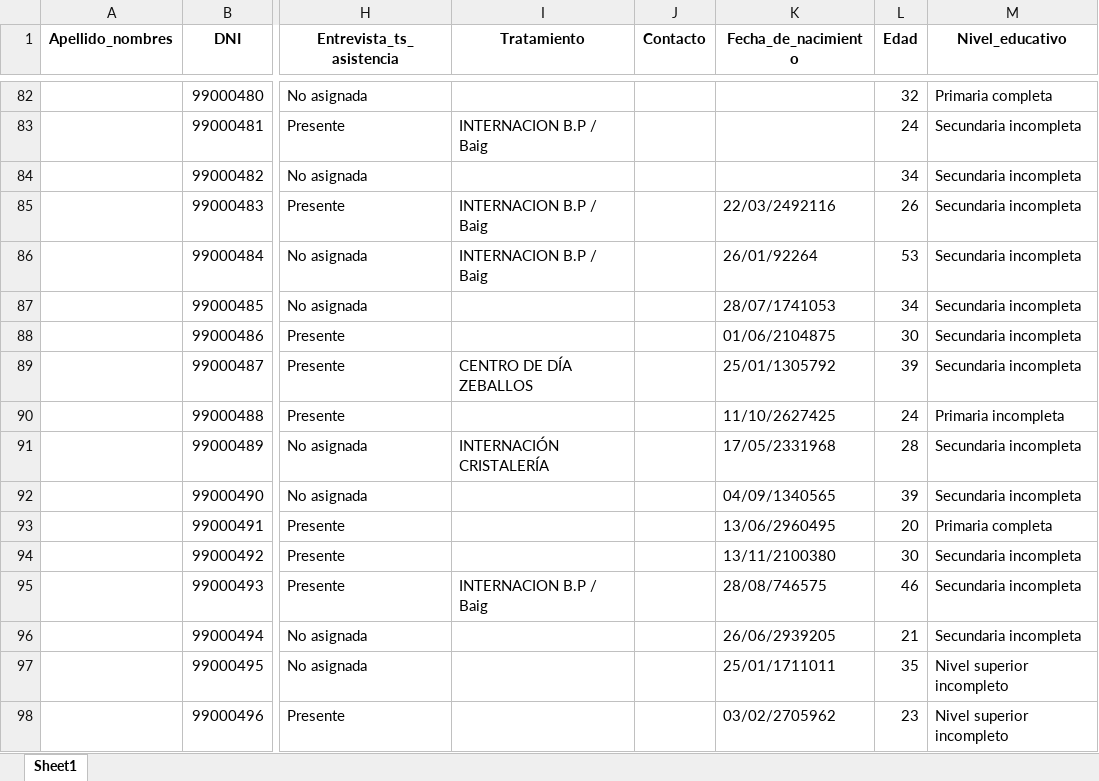
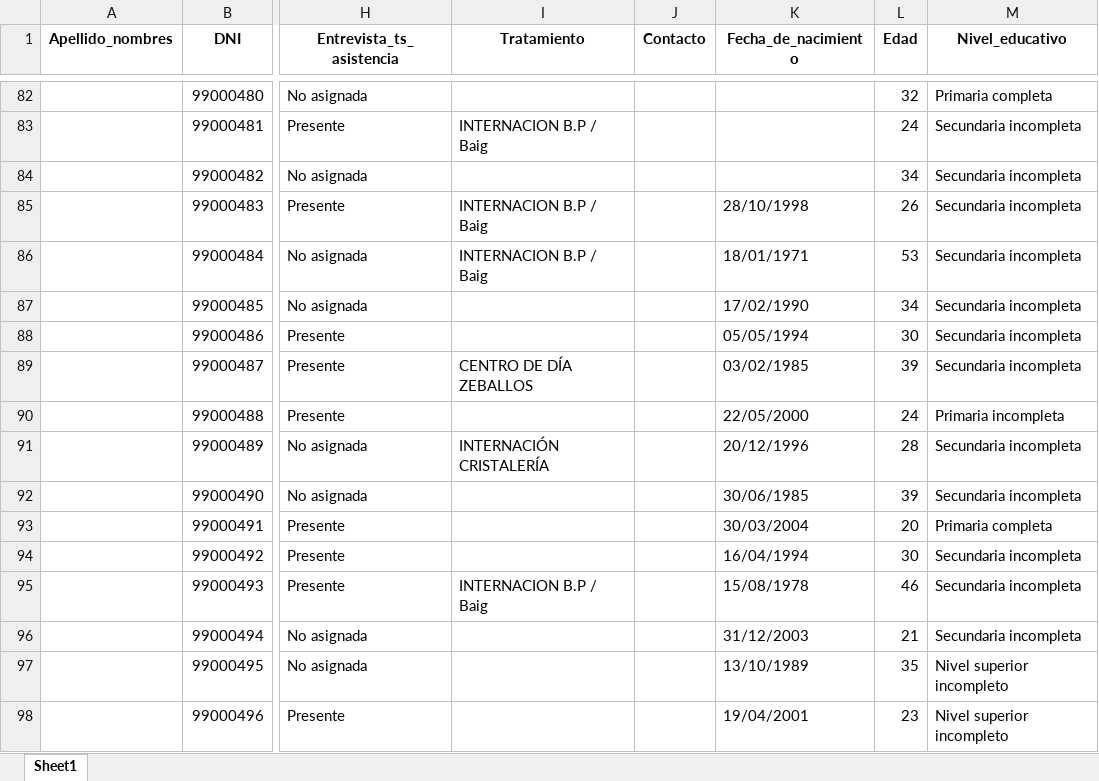
Before and after one commit to alfonsinabadin/bioestadistica2024, an Excel workbook: Trabajo práctico final/Limpieza de bases/2024 ADMISIÓN_LIMPIA.xlsx, sheet Sheet1, drawn as a sheet; only a part is shown, gaps mark what is left out; values as stored, in another font and other column widths than the file's, no borders; the diff names each change by its address in the sheet, - before the commit and + after, or states it on an @@ line.

```diff
--- a/Trabajo práctico final/Limpieza de bases/2024 ADMISIÓN_LIMPIA.xlsx (sheet Sheet1)
+++ b/Trabajo práctico final/Limpieza de bases/2024 ADMISIÓN_LIMPIA.xlsx (sheet Sheet1)
-K85 (Fecha_de_nacimiento): 22/03/2492116
+K85 (Fecha_de_nacimiento): 28/10/1998
-K86 (Fecha_de_nacimiento): 26/01/92264
+K86 (Fecha_de_nacimiento): 18/01/1971
-K87 (Fecha_de_nacimiento): 28/07/1741053
+K87 (Fecha_de_nacimiento): 17/02/1990
-K88 (Fecha_de_nacimiento): 01/06/2104875
+K88 (Fecha_de_nacimiento): 05/05/1994
-K89 (Fecha_de_nacimiento): 25/01/1305792
+K89 (Fecha_de_nacimiento): 03/02/1985
-K90 (Fecha_de_nacimiento): 11/10/2627425
+K90 (Fecha_de_nacimiento): 22/05/2000
-K91 (Fecha_de_nacimiento): 17/05/2331968
+K91 (Fecha_de_nacimiento): 20/12/1996
-K92 (Fecha_de_nacimiento): 04/09/1340565
+K92 (Fecha_de_nacimiento): 30/06/1985
-K93 (Fecha_de_nacimiento): 13/06/2960495
+K93 (Fecha_de_nacimiento): 30/03/2004
-K94 (Fecha_de_nacimiento): 13/11/2100380
+K94 (Fecha_de_nacimiento): 16/04/1994
-K95 (Fecha_de_nacimiento): 28/08/746575
+K95 (Fecha_de_nacimiento): 15/08/1978
-K96 (Fecha_de_nacimiento): 26/06/2939205
+K96 (Fecha_de_nacimiento): 31/12/2003
-K97 (Fecha_de_nacimiento): 25/01/1711011
+K97 (Fecha_de_nacimiento): 13/10/1989
-K98 (Fecha_de_nacimiento): 03/02/2705962
+K98 (Fecha_de_nacimiento): 19/04/2001
```
Also changed, not shown: Trabajo práctico final/Limpieza de bases/ADMISIÓN.xlsx, 1 other file.
